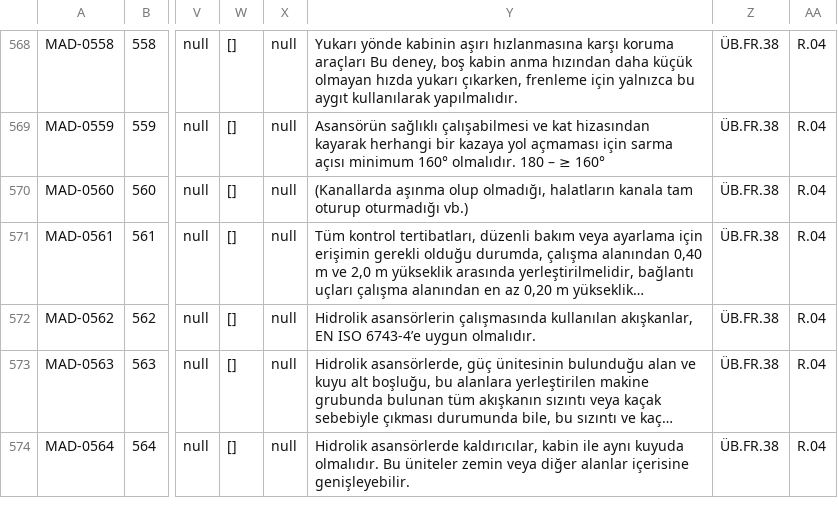
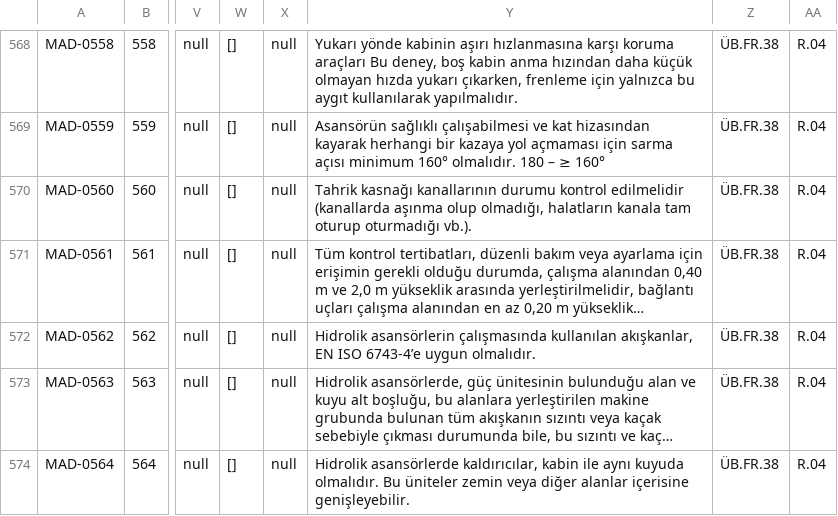
Before and after one commit to alpbirtanavci-max/aves, a CSV file: work/r15d-rc1-unified/data/madde_kutuphanesi.csv, drawn as a sheet; only a part is shown, gaps mark what is left out; long unchanged cells end in …; the diff covers the shown part only; the diff names each change by its address in the sheet, - before the commit and + after, or states it on an @@ line.

```diff
--- a/work/r15d-rc1-unified/data/madde_kutuphanesi.csv
+++ b/work/r15d-rc1-unified/data/madde_kutuphanesi.csv
-Y570: (Kanallarda aşınma olup olmadığı, halatların kanala tam oturup oturmadığı vb.)
+Y570: Tahrik kasnağı kanallarının durumu kontrol edilmelidir (kanallarda aşınma olup olmadığı, halatların kanala tam oturup oturmadığı vb.).
```
Also changed, not shown: 10 edited cells elsewhere in this file, 3 other files.
